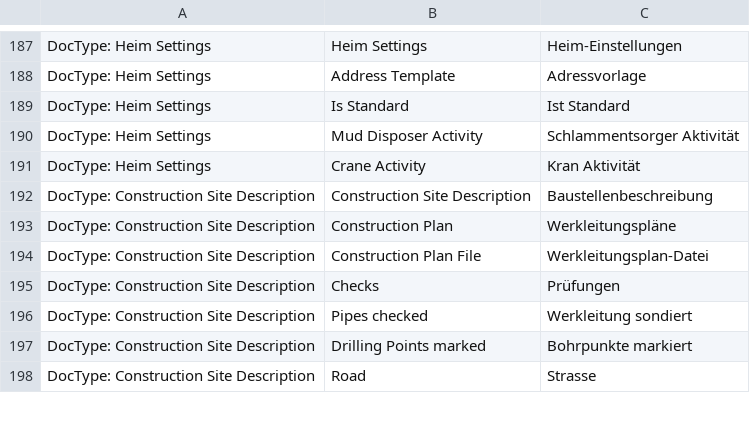
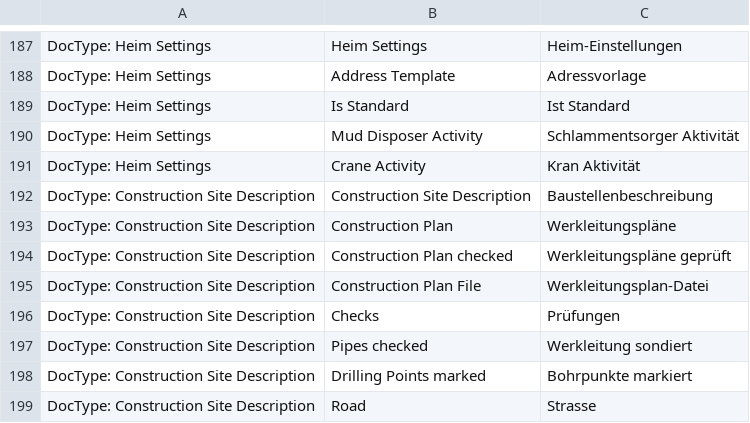
Before and after one commit to libracore/hb, a CSV file: heimbohrtechnik/translations/de.csv, drawn as a sheet; only a part is shown, gaps mark what is left out.

```diff
--- a/heimbohrtechnik/translations/de.csv
+++ b/heimbohrtechnik/translations/de.csv
@@ -193,2 +193,3 @@
 "DocType: Construction Site Description","Construction Plan","Werkleitungspläne"
+"DocType: Construction Site Description","Construction Plan checked","Werkleitungspläne geprüft"
 "DocType: Construction Site Description","Construction Plan File","Werkleitungsplan-Datei"
```
Also changed, not shown: 3 other files.
